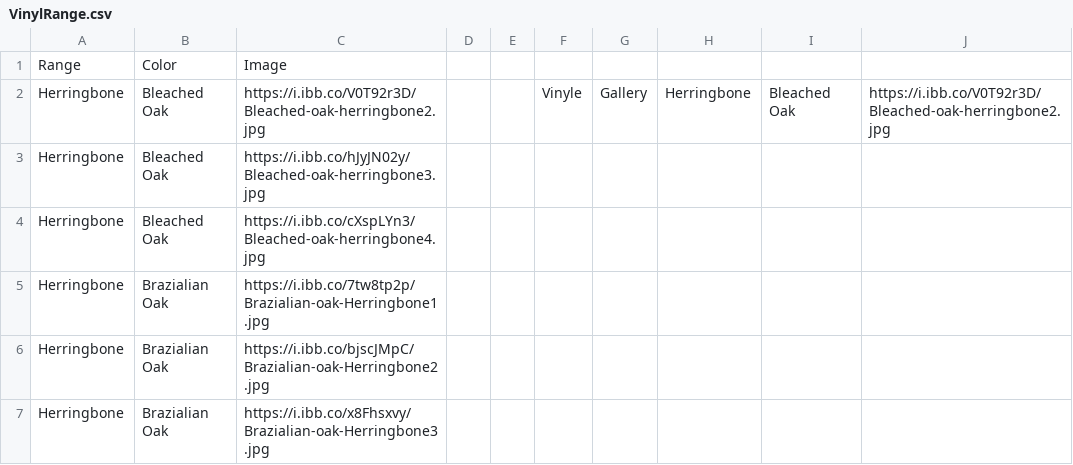
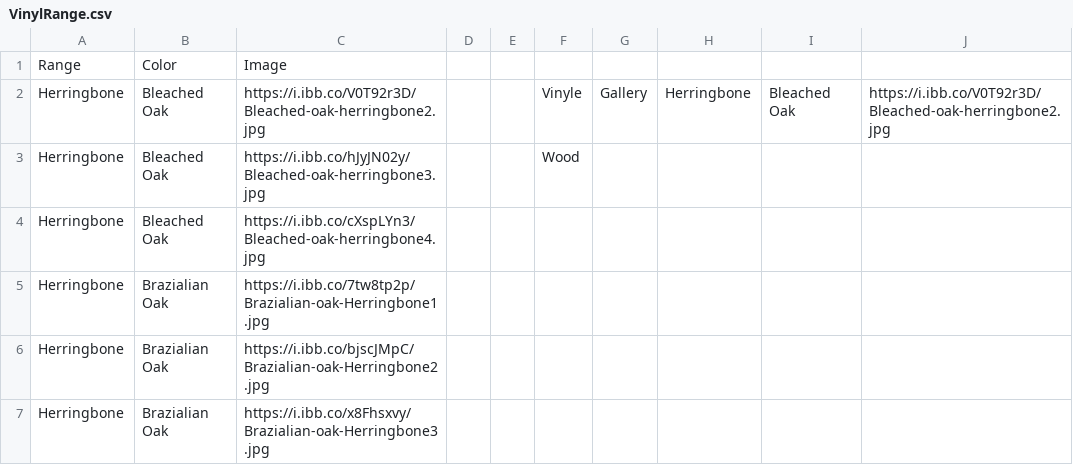
Before and after one commit to littleguy11/AspenAppData, a CSV file: VinylRange.csv, drawn as a sheet; only a part is shown.

Commit message:
Automated sync from Google Sheets

```diff
--- a/VinylRange.csv
+++ b/VinylRange.csv
@@ -2,3 +2,3 @@ Range,Color,Image,,,,,,,
 Herringbone,Bleached Oak,https://i.ibb.co/V0T92r3D/Bleached-oak-herringbone2.jpg,,,Vinyle,Gallery,Herringbone,Bleached Oak,https://i.ibb.co/V0T92r3D/Bleached-oak-herringbone2.jpg
-Herringbone,Bleached Oak,https://i.ibb.co/hJyJN02y/Bleached-oak-herringbone3.jpg,,,,,,,
+Herringbone,Bleached Oak,https://i.ibb.co/hJyJN02y/Bleached-oak-herringbone3.jpg,,,Wood,,,,
 Herringbone,Bleached Oak,https://i.ibb.co/cXspLYn3/Bleached-oak-herringbone4.jpg,,,,,,,
```
